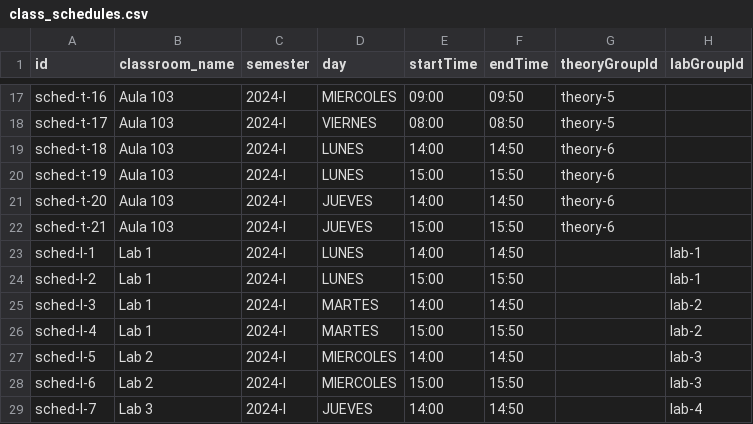
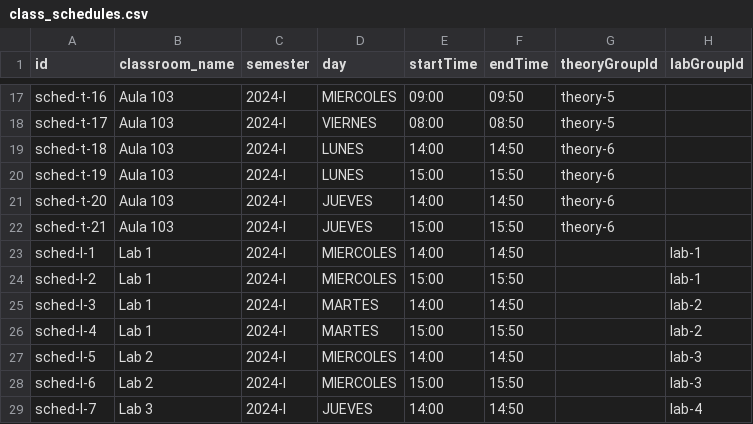
Before and after one commit to ElQuesoHelado/Sis_Acad, a CSV file: backend/src/infraestructure/scripts/data/class_schedules.csv, drawn as a sheet; only a part is shown, gaps mark what is left out.

Commit message:
fix teacher schedule and reservation

```diff
--- a/backend/src/infraestructure/scripts/data/class_schedules.csv
+++ b/backend/src/infraestructure/scripts/data/class_schedules.csv
@@ -22,4 +22,4 @@ sched-t-20,Aula 103,2024-I,JUEVES,14:00,14:50,theory-6,
 sched-t-21,Aula 103,2024-I,JUEVES,15:00,15:50,theory-6,
-sched-l-1,Lab 1,2024-I,LUNES,14:00,14:50,,lab-1
-sched-l-2,Lab 1,2024-I,LUNES,15:00,15:50,,lab-1
+sched-l-1,Lab 1,2024-I,MIERCOLES,14:00,14:50,,lab-1
+sched-l-2,Lab 1,2024-I,MIERCOLES,15:00,15:50,,lab-1
 sched-l-3,Lab 1,2024-I,MARTES,14:00,14:50,,lab-2
```
Also changed, not shown: 16 other files.
